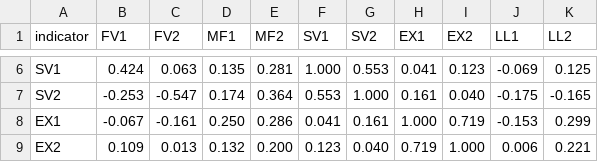
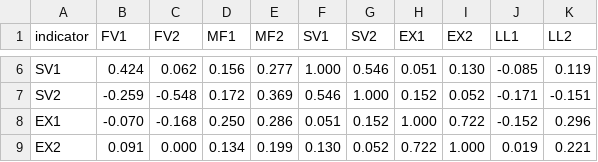
Before and after one commit to aslelekova/isee-framework, a CSV file: results/indicator_spearman_correlations.csv, drawn as a sheet; only a part is shown, gaps mark what is left out; the diff covers the shown part only; the diff names each change by its address in the sheet, - before the commit and + after, or states it on an @@ line.

```diff
--- a/results/indicator_spearman_correlations.csv
+++ b/results/indicator_spearman_correlations.csv
-C6 (FV2): 0.063
+C6 (FV2): 0.062
-D6 (MF1): 0.135
+D6 (MF1): 0.156
-E6 (MF2): 0.281
+E6 (MF2): 0.277
-G6 (SV2): 0.553
+G6 (SV2): 0.546
-H6 (EX1): 0.041
+H6 (EX1): 0.051
-I6 (EX2): 0.123
+I6 (EX2): 0.130
-J6 (LL1): -0.069
+J6 (LL1): -0.085
-K6 (LL2): 0.125
+K6 (LL2): 0.119
-B7 (FV1): -0.253
+B7 (FV1): -0.259
-C7 (FV2): -0.547
+C7 (FV2): -0.548
-D7 (MF1): 0.174
+D7 (MF1): 0.172
-E7 (MF2): 0.364
+E7 (MF2): 0.369
-F7 (SV1): 0.553
+F7 (SV1): 0.546
-H7 (EX1): 0.161
+H7 (EX1): 0.152
-I7 (EX2): 0.040
+I7 (EX2): 0.052
-J7 (LL1): -0.175
+J7 (LL1): -0.171
-K7 (LL2): -0.165
+K7 (LL2): -0.151
-B8 (FV1): -0.067
+B8 (FV1): -0.070
-C8 (FV2): -0.161
+C8 (FV2): -0.168
-F8 (SV1): 0.041
+F8 (SV1): 0.051
-G8 (SV2): 0.161
+G8 (SV2): 0.152
-I8 (EX2): 0.719
+I8 (EX2): 0.722
-J8 (LL1): -0.153
+J8 (LL1): -0.152
-K8 (LL2): 0.299
+K8 (LL2): 0.296
-B9 (FV1): 0.109
+B9 (FV1): 0.091
-C9 (FV2): 0.013
+C9 (FV2): 0.000
-D9 (MF1): 0.132
+D9 (MF1): 0.134
-E9 (MF2): 0.200
+E9 (MF2): 0.199
-F9 (SV1): 0.123
+F9 (SV1): 0.130
-G9 (SV2): 0.040
+G9 (SV2): 0.052
-H9 (EX1): 0.719
+H9 (EX1): 0.722
-J9 (LL1): 0.006
+J9 (LL1): 0.019
```
Also changed, not shown: 48 edited cells elsewhere in this file, results/cluster_selection_metrics.csv, 6 other files.
